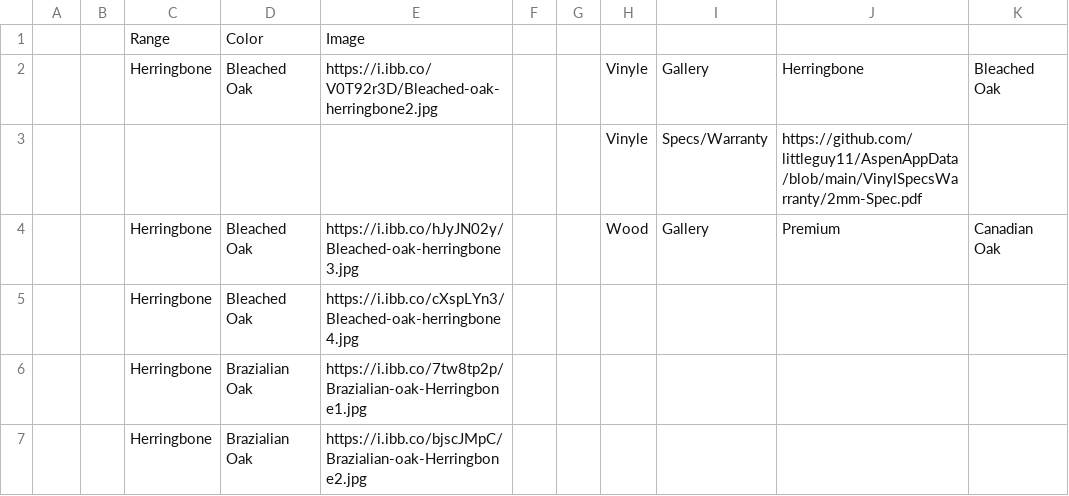
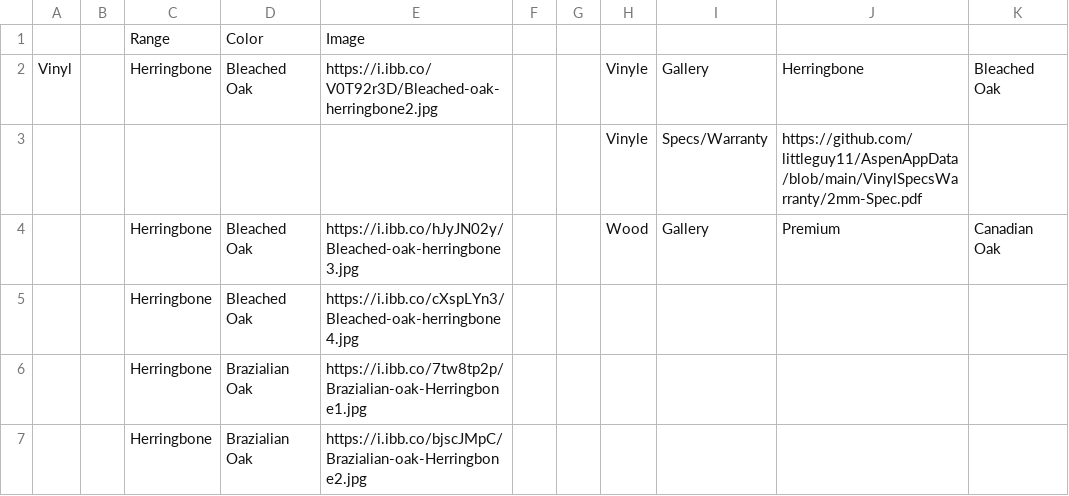
Before and after one commit to littleguy11/AspenAppData, a CSV file: VinylRange.csv, drawn as a sheet; only a part is shown; the diff names each change by its address in the sheet, - before the commit and + after, or states it on an @@ line.

Commit message:
Automated sync from Google Sheets

```diff
--- a/VinylRange.csv
+++ b/VinylRange.csv
-A2: (empty)
+A2: Vinyl
```
